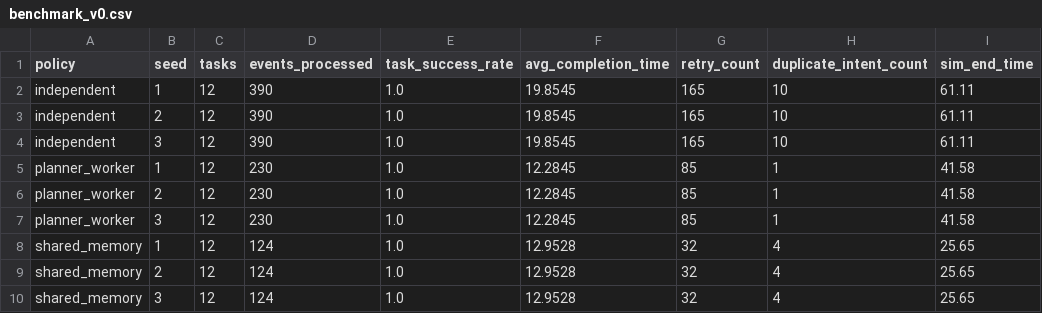
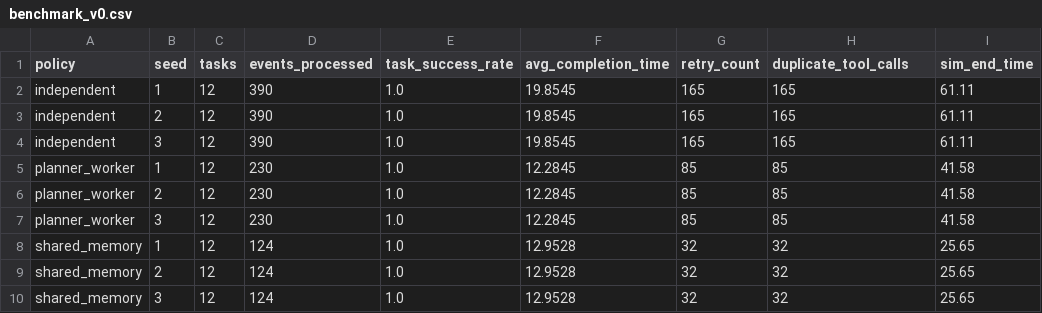
Before and after one commit to brickee/AgentGym, a CSV file: artifacts/benchmark_v0.csv, drawn as a sheet.

Commit message:
feat: add runtime memory hooks and benchmark summary pipeline

```diff
--- a/artifacts/benchmark_v0.csv
+++ b/artifacts/benchmark_v0.csv
@@ -1,10 +1,10 @@
-policy,seed,tasks,events_processed,task_success_rate,avg_completion_time,retry_count,duplicate_intent_count,sim_end_time
-independent,1,12,390,1.0,19.8545,165,10,61.11
-independent,2,12,390,1.0,19.8545,165,10,61.11
-independent,3,12,390,1.0,19.8545,165,10,61.11
-planner_worker,1,12,230,1.0,12.2845,85,1,41.58
-planner_worker,2,12,230,1.0,12.2845,85,1,41.58
-planner_worker,3,12,230,1.0,12.2845,85,1,41.58
-shared_memory,1,12,124,1.0,12.9528,32,4,25.65
-shared_memory,2,12,124,1.0,12.9528,32,4,25.65
-shared_memory,3,12,124,1.0,12.9528,32,4,25.65
+policy,seed,tasks,events_processed,task_success_rate,avg_completion_time,retry_count,duplicate_tool_calls,sim_end_time
+independent,1,12,390,1.0,19.8545,165,165,61.11
+independent,2,12,390,1.0,19.8545,165,165,61.11
+independent,3,12,390,1.0,19.8545,165,165,61.11
+planner_worker,1,12,230,1.0,12.2845,85,85,41.58
+planner_worker,2,12,230,1.0,12.2845,85,85,41.58
+planner_worker,3,12,230,1.0,12.2845,85,85,41.58
+shared_memory,1,12,124,1.0,12.9528,32,32,25.65
+shared_memory,2,12,124,1.0,12.9528,32,32,25.65
+shared_memory,3,12,124,1.0,12.9528,32,32,25.65
```
Also changed, not shown: 7 other files.
